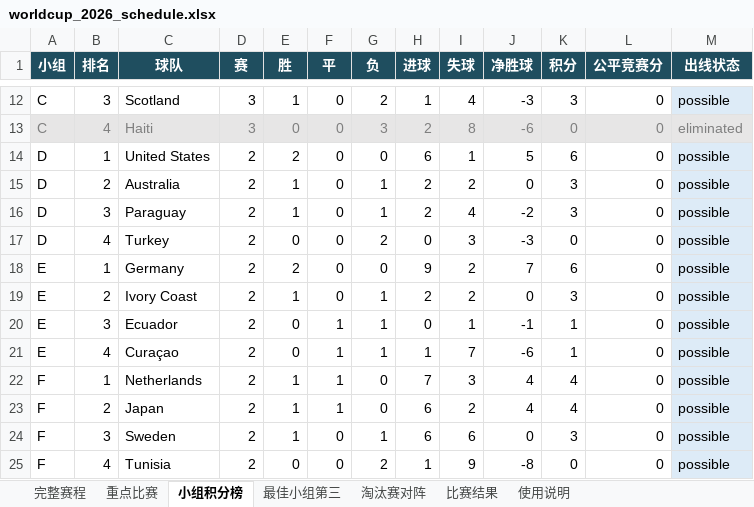
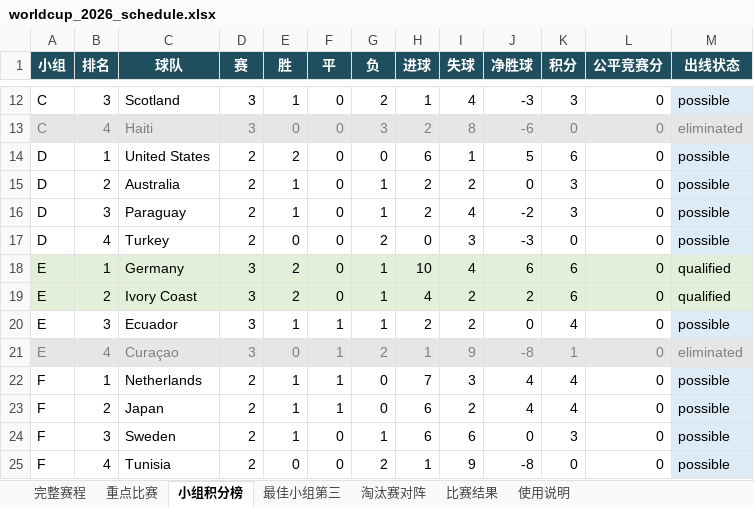
Before and after one commit to zhaojinwen2023-oss/World-Cup-2026, an Excel workbook: worldcup-schedule/output/worldcup_2026_schedule.xlsx, sheet 小组积分榜, drawn as a sheet; only a part is shown, gaps mark what is left out; values as stored, in another font and other column widths than the file's, no borders; table styles not drawn; the diff names each change by its address in the sheet, - before the commit and + after, or states it on an @@ line.

```diff
--- a/worldcup-schedule/output/worldcup_2026_schedule.xlsx (sheet 小组积分榜)
+++ b/worldcup-schedule/output/worldcup_2026_schedule.xlsx (sheet 小组积分榜)
-A18:L19 fill: none
+A18:L19 fill: #E2F0D9
-D18:D21 (赛): 2
+D18:D21 (赛): 3
-G18 (负): 0
+G18 (负): 1
-H18 (进球): 9
+H18 (进球): 10
-I18 (失球): 2
+I18 (失球): 4
-J18 (净胜球): 7
+J18 (净胜球): 6
-M18:M19 (出线状态): possible
+M18:M19 (出线状态): qualified
-M18:M19 fill: #DDEBF7
+M18:M19 fill: #E2F0D9
-E19 (胜): 1
+E19 (胜): 2
-H19 (进球): 2
+H19 (进球): 4
-J19 (净胜球): 0
+J19 (净胜球): 2
-K19 (积分): 3
+K19 (积分): 6
-E20 (胜): 0
+E20 (胜): 1
-H20 (进球): 0
+H20 (进球): 2
-I20 (失球): 1
+I20 (失球): 2
-J20 (净胜球): -1
+J20 (净胜球): 0
-K20 (积分): 1
+K20 (积分): 4
-A21:L21 fill: none
+A21:L21 fill: #E7E6E6
-A21:M21 text colour: black
+A21:M21 text colour: #7F7F7F
-G21 (负): 1
+G21 (负): 2
-I21 (失球): 7
+I21 (失球): 9
-J21 (净胜球): -6
+J21 (净胜球): -8
-M21 (出线状态): possible
+M21 (出线状态): eliminated
```
Also changed, not shown: sheet 完整赛程, sheet 比赛结果, sheet 最佳小组第三, sheet 淘汰赛对阵, sheet 使用说明, 6 other files.
